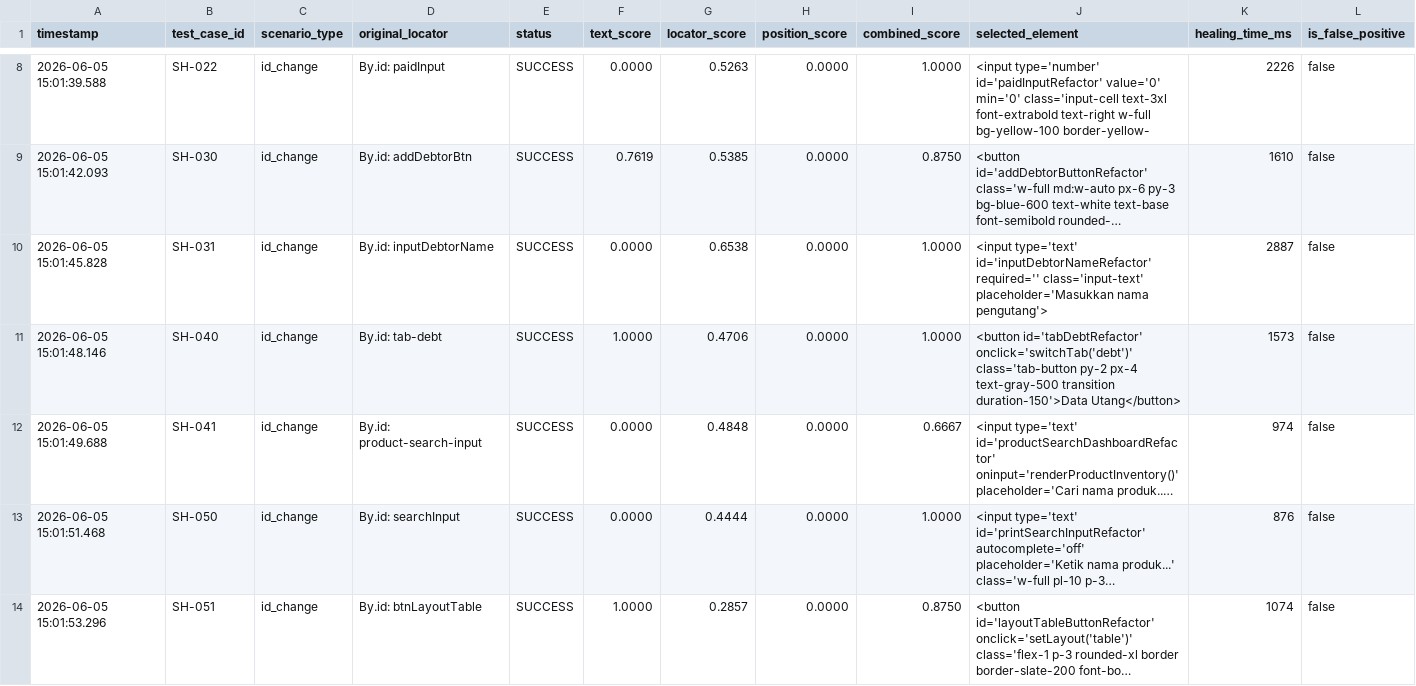
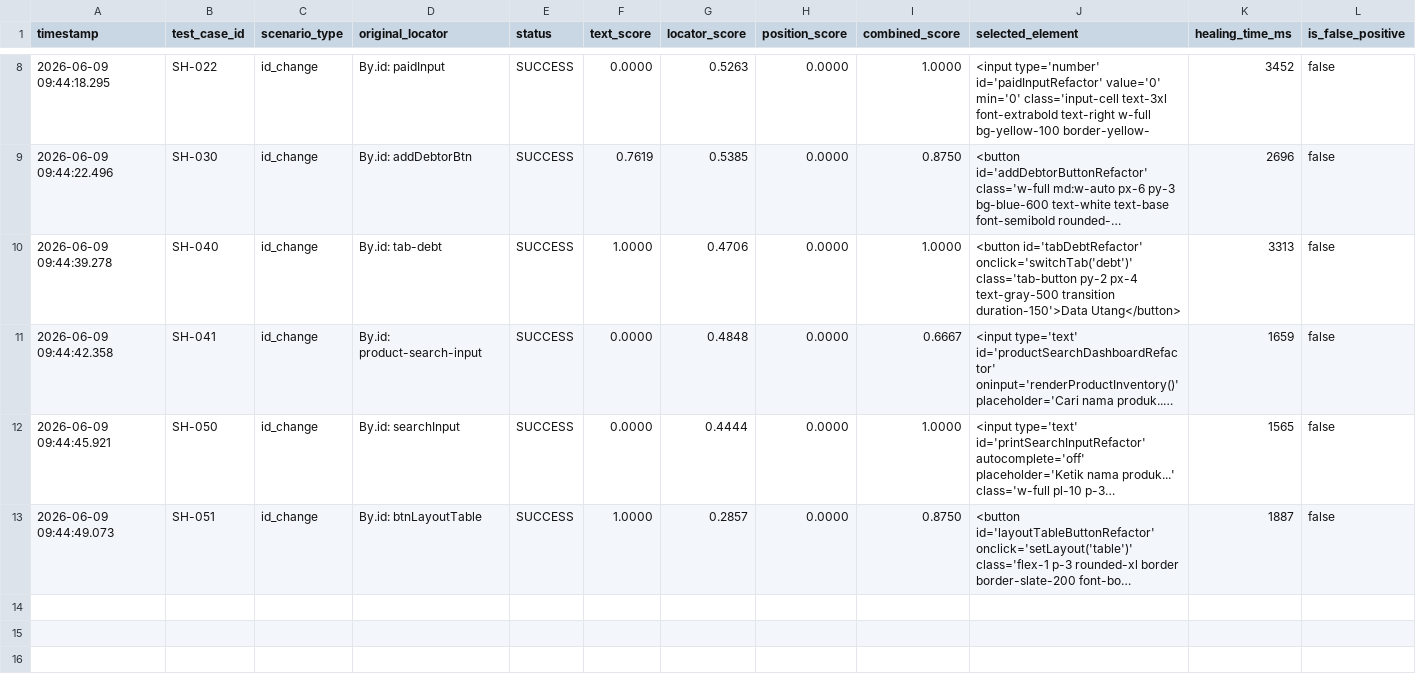
Before and after one commit to FulvianDafa/self-healing-testing-selenium, a CSV file: results/healing_log.csv, drawn as a sheet; only a part is shown, gaps mark what is left out; long unchanged cells end in …; removed rows and columns are numbered as before the commit, all else as after; the diff covers the shown part only; the diff names each change by its address in the sheet, - before the commit and + after, or states it on an @@ line.

Commit message:
feat: add GUI and self-healing test cases

```diff
--- a/results/healing_log.csv
+++ b/results/healing_log.csv
-A8 (timestamp): 2026-06-05 15:01:39.588
+A8 (timestamp): 2026-06-09 09:44:18.295
-K8 (healing_time_ms): 2226
+K8 (healing_time_ms): 3452
-A9 (timestamp): 2026-06-05 15:01:42.093
+A9 (timestamp): 2026-06-09 09:44:22.496
-K9 (healing_time_ms): 1610
+K9 (healing_time_ms): 2696
-row 10: 2026-06-05 15:01:45.828 | SH-031 | id_change | By.id: inputDebtorName | SUCCESS | 0.0000 | 0.6538 | 0.0000 | 1.0000 | <input type='text' id='inputDebtorNameRefactor' required='' class='input-text' placeholder='Masukkan nama pengutang'> | 2887 | false
-A10 (timestamp): 2026-06-05 15:01:48.146
+A10 (timestamp): 2026-06-09 09:44:39.278
-K10 (healing_time_ms): 1573
+K10 (healing_time_ms): 3313
-A11 (timestamp): 2026-06-05 15:01:49.688
+A11 (timestamp): 2026-06-09 09:44:42.358
-K11 (healing_time_ms): 974
+K11 (healing_time_ms): 1659
-A12 (timestamp): 2026-06-05 15:01:51.468
+A12 (timestamp): 2026-06-09 09:44:45.921
-K12 (healing_time_ms): 876
+K12 (healing_time_ms): 1565
-A13 (timestamp): 2026-06-05 15:01:53.296
+A13 (timestamp): 2026-06-09 09:44:49.073
-K13 (healing_time_ms): 1074
+K13 (healing_time_ms): 1887
```
Also changed, not shown: 1 added row, 1 removed row and 10 edited cells elsewhere in this file, results/anugrah_baseline_log.csv, 9 other files.
